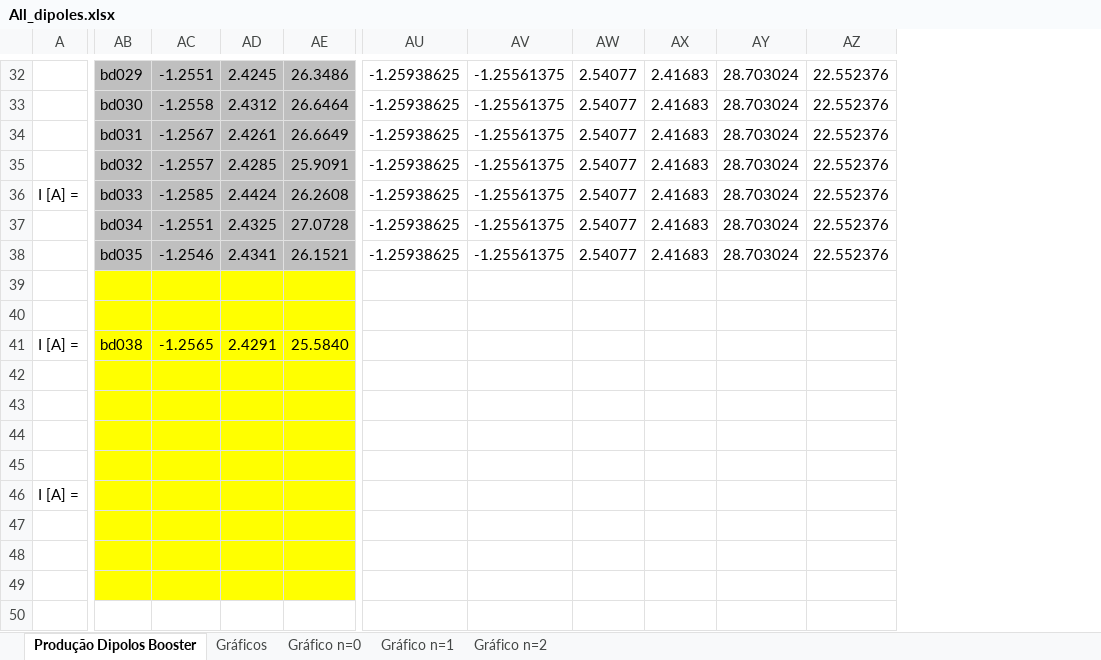
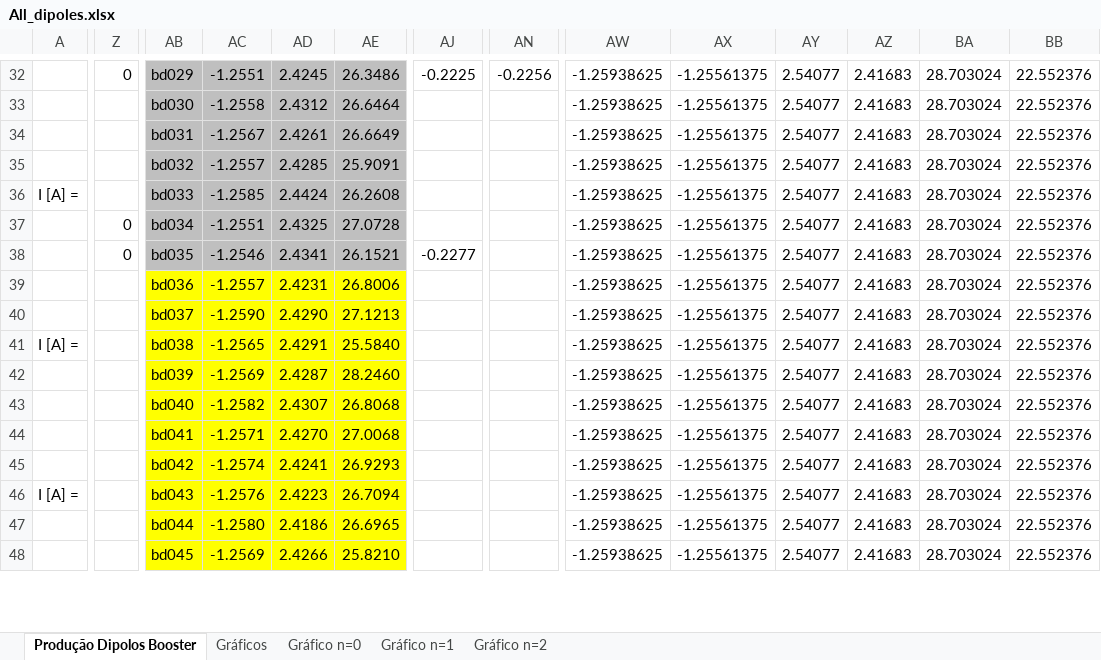
Before and after one commit to lnls-ima/bo-dipoles, an Excel workbook: model-09/measurement/magnetic/hallprobe/production/All_dipoles.xlsx, sheet Produção Dipolos Booster, drawn as a sheet; only a part is shown, gaps mark what is left out; values as stored, in another font and other column widths than the file's, no borders; charts and pictures and conditional formats not drawn; removed rows and columns are numbered as before the commit, all else as after; rows hold the shown columns only; the diff covers the shown part only; the diff names each change by its address in the sheet, - before the commit and + after, or states it on an @@ line.

```diff
--- a/model-09/measurement/magnetic/hallprobe/production/All_dipoles.xlsx (sheet Produção Dipolos Booster)
+++ b/model-09/measurement/magnetic/hallprobe/production/All_dipoles.xlsx (sheet Produção Dipolos Booster)
+column Z, rows 32-38: 0 |  |  |  |  | 0 | 0
+column AJ, rows 32-38: -0.2225 |  |  |  |  |  | -0.2277
+column AN, row 32: -0.2256
-AB39: (empty)
+AB39: bd036
-AC39: (empty)
+AC39: -1.2557
-AD39: (empty)
+AD39: 2.4231
-AE39: (empty)
+AE39: 26.8006
-AW39:AW41: (empty)
+AW39:AW41: -1.25938625
-AX39:AX41: (empty)
+AX39:AX41: -1.25561375
-AY39:AY41: (empty)
+AY39:AY41: 2.54077
-AZ39:AZ41: (empty)
+AZ39:AZ41: 2.41683
-BA39:BA41: (empty)
+BA39:BA41: 28.703024
-BB39:BB41: (empty)
+BB39:BB41: 22.552376
-AB40: (empty)
+AB40: bd037
-AC40: (empty)
+AC40: -1.2590
-AD40: (empty)
+AD40: 2.4290
-AE40: (empty)
+AE40: 27.1213
-row 42: (empty)
-row 43: (empty)
-row 44: (empty)
-row 45: (empty)
-row 46: I [A] =
-row 47: (empty)
-row 48: (empty)
-row 49: (empty)
-row 50: (empty)
+row 42:  |  | bd039 | -1.2569 | 2.4287 | 28.2460 |  |  | -1.25938625 | -1.25561375 | 2.54077 | 2.41683 | 28.703024 | 22.552376
+row 43:  |  | bd040 | -1.2582 | 2.4307 | 26.8068 |  |  | -1.25938625 | -1.25561375 | 2.54077 | 2.41683 | 28.703024 | 22.552376
+row 44:  |  | bd041 | -1.2571 | 2.4270 | 27.0068 |  |  | -1.25938625 | -1.25561375 | 2.54077 | 2.41683 | 28.703024 | 22.552376
+row 45:  |  | bd042 | -1.2574 | 2.4241 | 26.9293 |  |  | -1.25938625 | -1.25561375 | 2.54077 | 2.41683 | 28.703024 | 22.552376
+row 46: I [A] = |  | bd043 | -1.2576 | 2.4223 | 26.7094 |  |  | -1.25938625 | -1.25561375 | 2.54077 | 2.41683 | 28.703024 | 22.552376
+row 47:  |  | bd044 | -1.2580 | 2.4186 | 26.6965 |  |  | -1.25938625 | -1.25561375 | 2.54077 | 2.41683 | 28.703024 | 22.552376
+row 48:  |  | bd045 | -1.2569 | 2.4266 | 25.8210 |  |  | -1.25938625 | -1.25561375 | 2.54077 | 2.41683 | 28.703024 | 22.552376
```
Also changed, not shown: 101 added rows, 4 removed rows, 1 removed column, 121 edited cells and cell formats elsewhere in this sheet, formulas that keep their value, charts or pictures, 19 other files.
